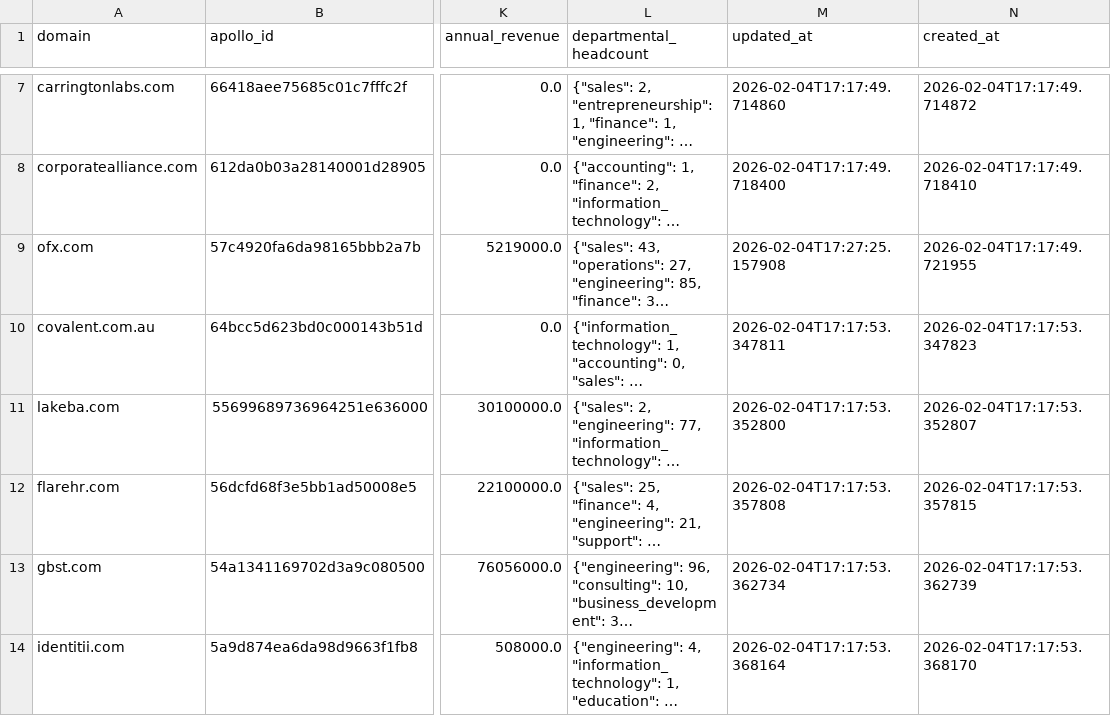
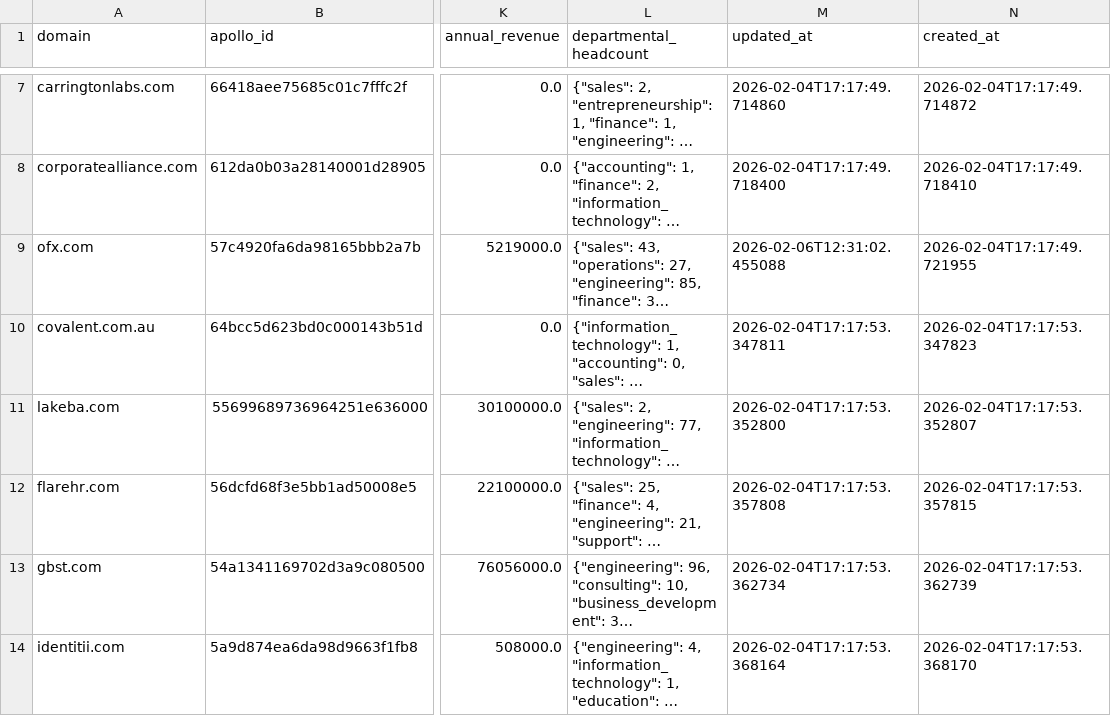
Before and after one commit to mitso2005/LeadEngine, a CSV file: exports/companies.csv, drawn as a sheet; only a part is shown, gaps mark what is left out; long unchanged cells end in …; the diff covers the shown part only; the diff names each change by its address in the sheet, - before the commit and + after, or states it on an @@ line.

```diff
--- a/exports/companies.csv
+++ b/exports/companies.csv
-M9 (updated_at): 2026-02-04T17:27:25.157908
+M9 (updated_at): 2026-02-06T12:31:02.455088
```
Also changed, not shown: 5 edited cells elsewhere in this file, 9 other files.
